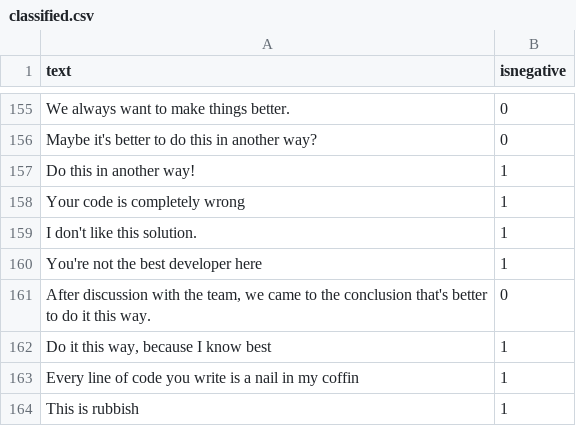
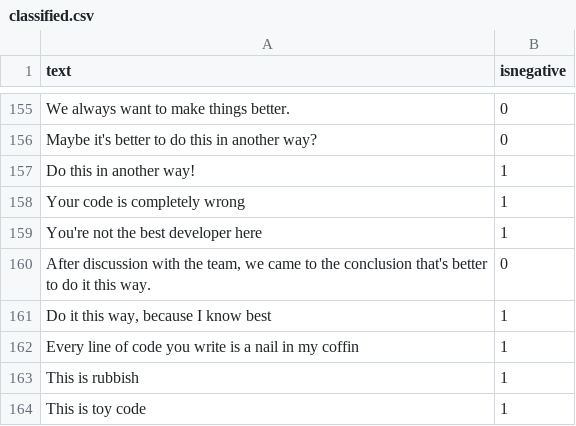
Before and after one commit to jonathanpeppers/inclusive-code-reviews-ml, a CSV file: comments/classified.csv, drawn as a sheet; only a part is shown, gaps mark what is left out; the shorter side is filled out with more unchanged rows.

Commit message:
Duplicate row found

```diff
--- a/comments/classified.csv
+++ b/comments/classified.csv
@@ -158,3 +158,2 @@ Do this in another way!,1
 Your code is completely wrong,1
-I don't like this solution.,1
 You're not the best developer here,1
```
